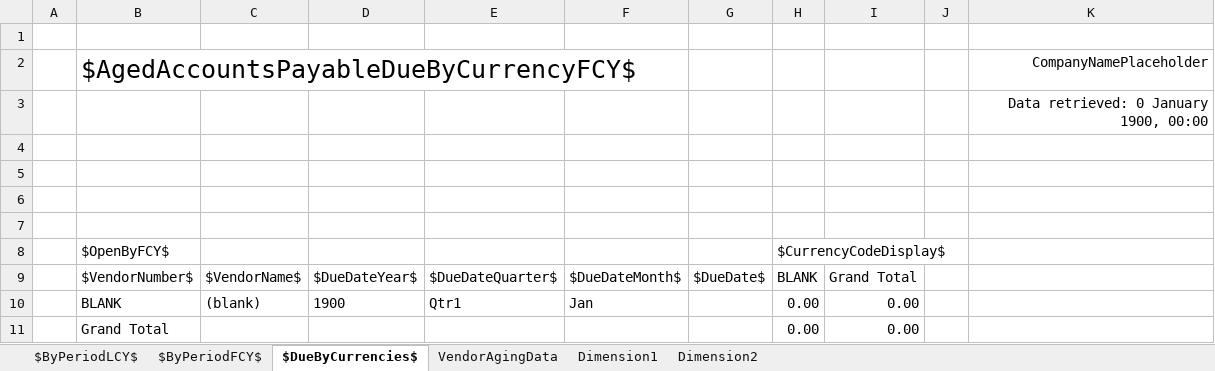
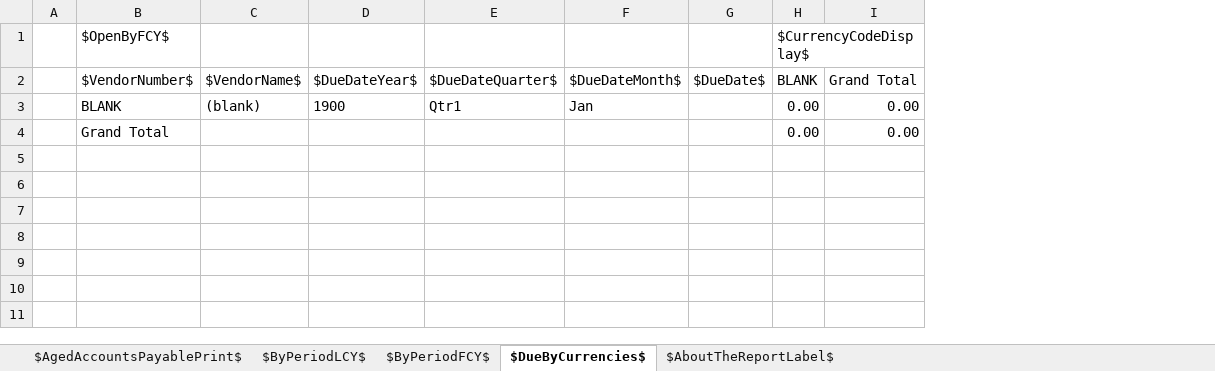
Before and after one commit to microsoft/ALAppExtensions, an Excel workbook: Apps/W1/ExcelReports/app/ReportLayouts/Excel/Purchase/AgedAccountsPayableExcel.xlsx, sheet $DueByCurrencies$, drawn as a sheet; values as stored, in another font and other column widths than the file's, no borders; charts and pictures not drawn; removed rows and columns are numbered as before the commit, all else as after; the diff names each change by its address in the sheet, - before the commit and + after, or states it on an @@ line.

Commit message:
Modernize Excel Layout - Aged Accounts Payables

```diff
--- a/Apps/W1/ExcelReports/app/ReportLayouts/Excel/Purchase/AgedAccountsPayableExcel.xlsx (sheet $DueByCurrencies$)
+++ b/Apps/W1/ExcelReports/app/ReportLayouts/Excel/Purchase/AgedAccountsPayableExcel.xlsx (sheet $DueByCurrencies$)
@@ sheet tab hidden: VendorAgingData @@
@@ sheet tab hidden: Dimension1 @@
@@ sheet tab hidden: Dimension2 @@
+sheet tab: $AgedAccountsPayablePrint$
+sheet tab: $AboutTheReportLabel$
-column J, empty
-column K, empty
-row 1: (empty)
-row 2:  | $AgedAccountsPayableDueByCurrencyFCY$ |  |  |  |  |  |  |  |  | CompanyNamePlaceholder
-row 3:  |  |  |  |  |  |  |  |  |  | Data retrieved: 0 January 1900, 00:00
-row 4: (empty)
-row 5: (empty)
-row 6: (empty)
-row 7: (empty)
```
Also changed, not shown: sheet $ByPeriodFCY$, sheet $ByPeriodLCY$, charts or pictures, 1 other file.
